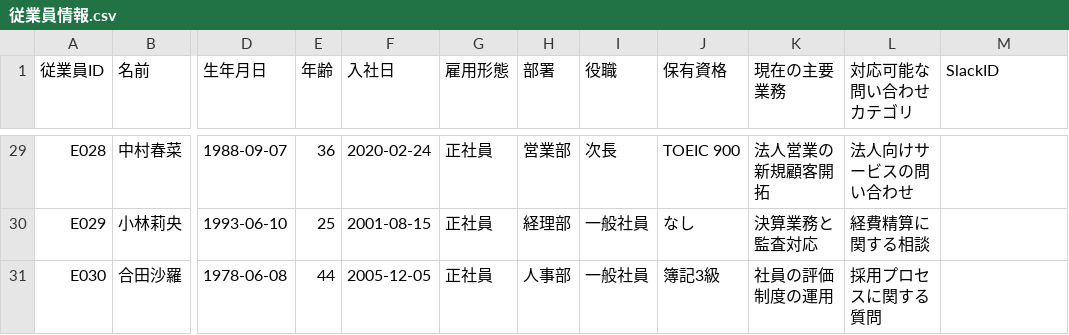
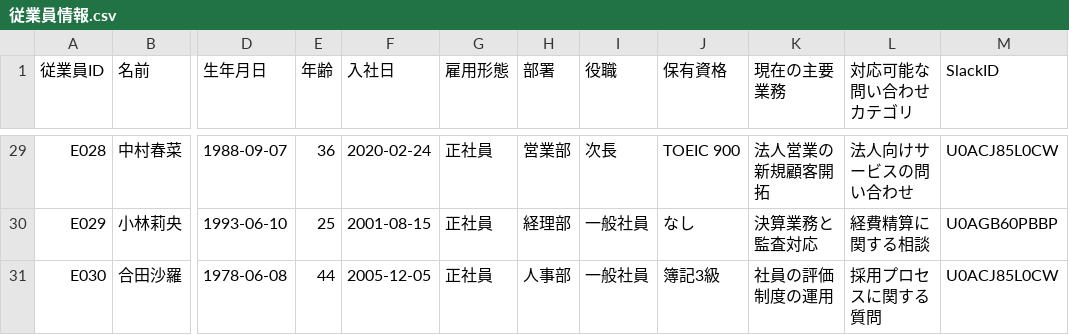
Before and after one commit to marei-tech/customer-contact, a CSV file: data/slack/従業員情報.csv, drawn as a sheet; only a part is shown, gaps mark what is left out; the diff covers the shown part only; the diff names each change by its address in the sheet, - before the commit and + after, or states it on an @@ line.

```diff
--- a/data/slack/従業員情報.csv
+++ b/data/slack/従業員情報.csv
-M29 (SlackID): (empty)
+M29 (SlackID): U0ACJ85L0CW
-M30 (SlackID): (empty)
+M30 (SlackID): U0AGB60PBBP
-M31 (SlackID): (empty)
+M31 (SlackID): U0ACJ85L0CW
```
Also changed, not shown: 27 edited cells elsewhere in this file, 8 other files.
